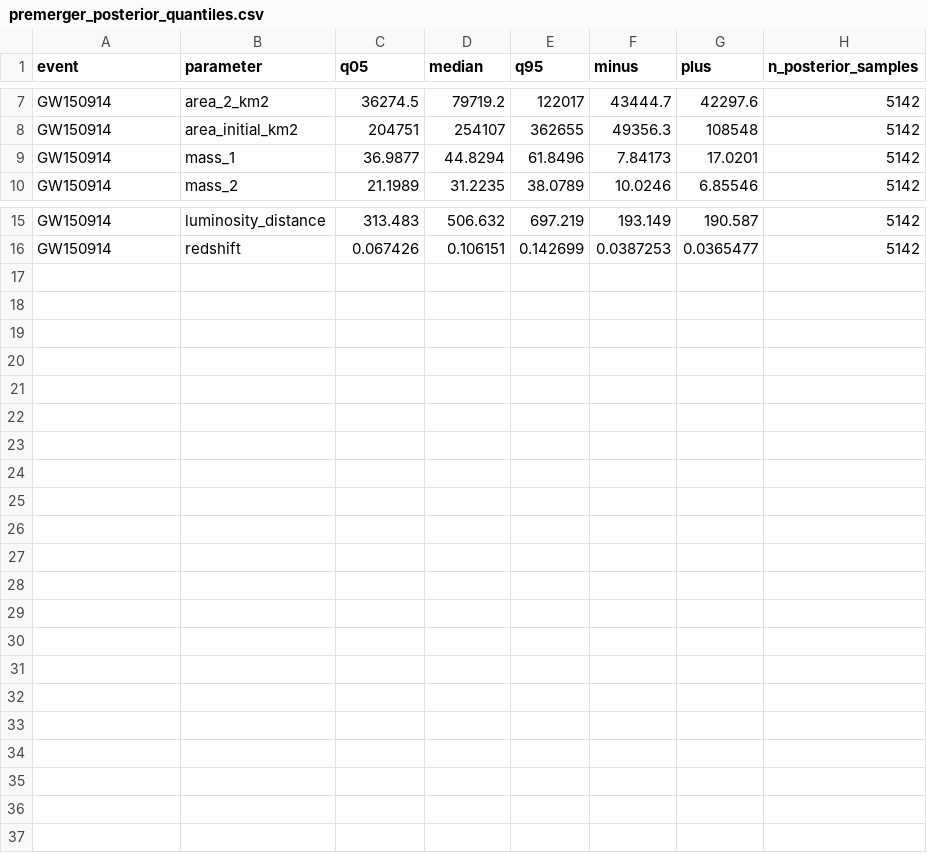
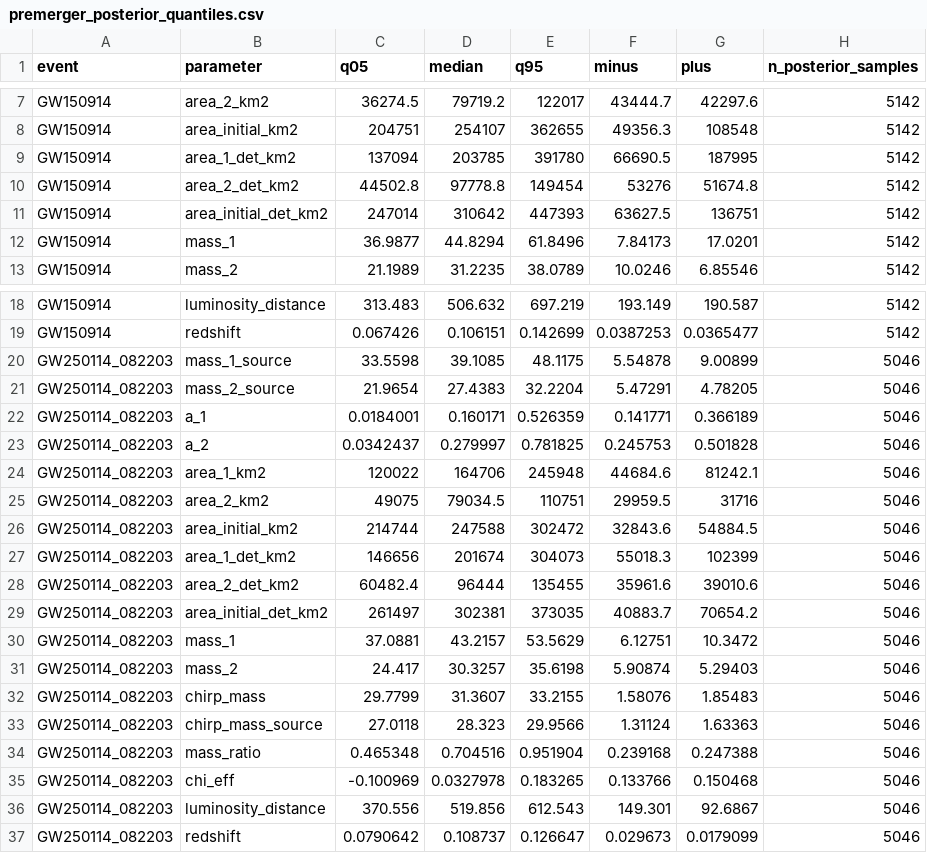
Before and after one commit to FavioVazquez/roadtoreality, a CSV file: remeasured/ep5-gw250114-area/premerger/premerger_posterior_quantiles.csv, drawn as a sheet; only a part is shown, gaps mark what is left out.

Commit message:
ep5 pre-merger: GW250114_082203 results and REPORT.md (freeze before lane-1 comparison; posterior sha256 df4748f4)

```diff
--- a/remeasured/ep5-gw250114-area/premerger/premerger_posterior_quantiles.csv
+++ b/remeasured/ep5-gw250114-area/premerger/premerger_posterior_quantiles.csv
@@ -8,2 +8,5 @@ GW150914,area_2_km2,36274.5,79719.2,122017,43444.7,42297.6,5142
 GW150914,area_initial_km2,204751,254107,362655,49356.3,108548,5142
+GW150914,area_1_det_km2,137094,203785,391780,66690.5,187995,5142
+GW150914,area_2_det_km2,44502.8,97778.8,149454,53276,51674.8,5142
+GW150914,area_initial_det_km2,247014,310642,447393,63627.5,136751,5142
 GW150914,mass_1,36.9877,44.8294,61.8496,7.84173,17.0201,5142
@@ -16 +19,19 @@ GW150914,luminosity_distance,313.483,506.632,697.219,193.149,190.587,5142
 GW150914,redshift,0.067426,0.106151,0.142699,0.0387253,0.0365477,5142
+GW250114_082203,mass_1_source,33.5598,39.1085,48.1175,5.54878,9.00899,5046
+GW250114_082203,mass_2_source,21.9654,27.4383,32.2204,5.47291,4.78205,5046
+GW250114_082203,a_1,0.0184001,0.160171,0.526359,0.141771,0.366189,5046
+GW250114_082203,a_2,0.0342437,0.279997,0.781825,0.245753,0.501828,5046
+GW250114_082203,area_1_km2,120022,164706,245948,44684.6,81242.1,5046
+GW250114_082203,area_2_km2,49075,79034.5,110751,29959.5,31716,5046
+GW250114_082203,area_initial_km2,214744,247588,302472,32843.6,54884.5,5046
+GW250114_082203,area_1_det_km2,146656,201674,304073,55018.3,102399,5046
+GW250114_082203,area_2_det_km2,60482.4,96444,135455,35961.6,39010.6,5046
+GW250114_082203,area_initial_det_km2,261497,302381,373035,40883.7,70654.2,5046
+GW250114_082203,mass_1,37.0881,43.2157,53.5629,6.12751,10.3472,5046
+GW250114_082203,mass_2,24.417,30.3257,35.6198,5.90874,5.29403,5046
+GW250114_082203,chirp_mass,29.7799,31.3607,33.2155,1.58076,1.85483,5046
+GW250114_082203,chirp_mass_source,27.0118,28.323,29.9566,1.31124,1.63363,5046
+GW250114_082203,mass_ratio,0.465348,0.704516,0.951904,0.239168,0.247388,5046
+GW250114_082203,chi_eff,-0.100969,0.0327978,0.183265,0.133766,0.150468,5046
+GW250114_082203,luminosity_distance,370.556,519.856,612.543,149.301,92.6867,5046
+GW250114_082203,redshift,0.0790642,0.108737,0.126647,0.029673,0.0179099,5046
```
Also changed, not shown: 11 other files.
